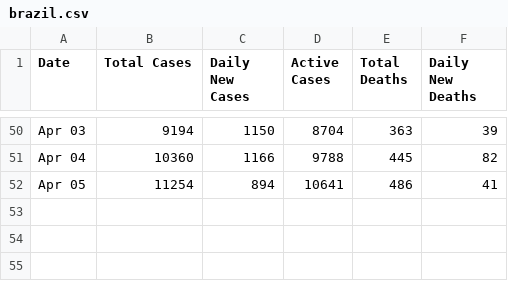
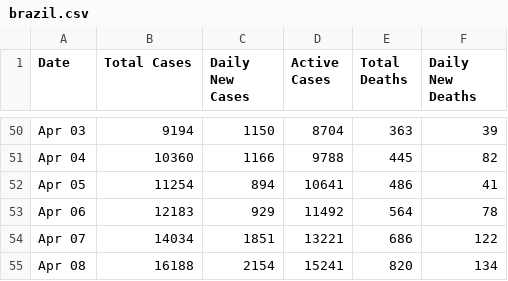
Before and after one commit to ConsultoriaExecutamos/coronavirus, a CSV file: data/countries_time_series/brazil.csv, drawn as a sheet; only a part is shown, gaps mark what is left out; the diff names each change by its address in the sheet, - before the commit and + after, or states it on an @@ line.

```diff
--- a/data/countries_time_series/brazil.csv
+++ b/data/countries_time_series/brazil.csv
+row 53: Apr 06 | 12183 | 929 | 11492 | 564 | 78
+row 54: Apr 07 | 14034 | 1851 | 13221 | 686 | 122
+row 55: Apr 08 | 16188 | 2154 | 15241 | 820 | 134
```
Also changed, not shown: data/countries_time_series/brazil_updated.csv, data/countries_time_series/germany.csv, 5 other files.
